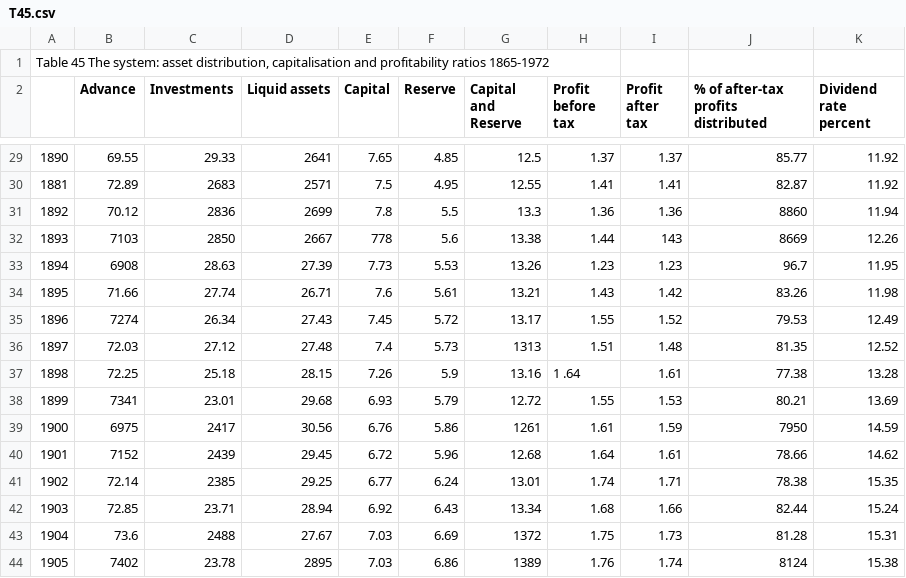
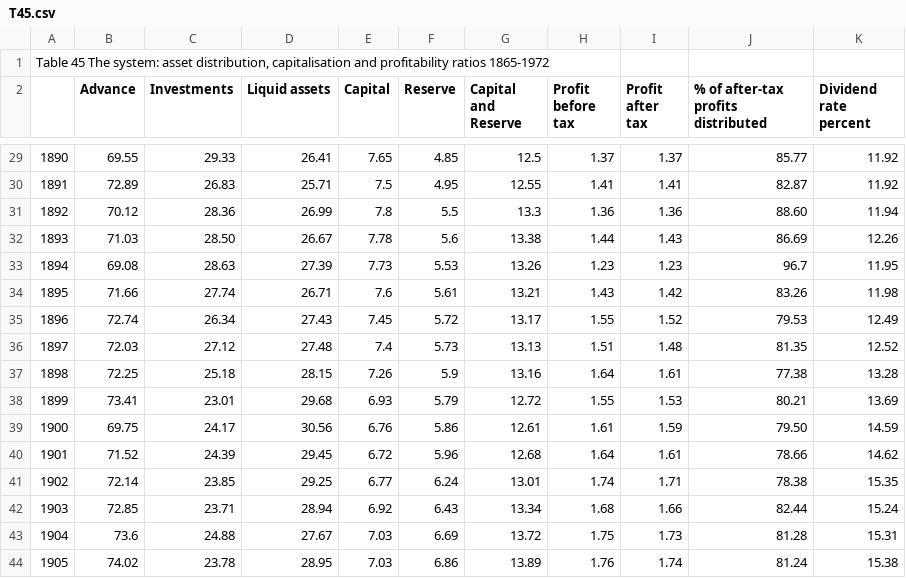
Before and after one commit to Steakhouse-Financial/scotch, a CSV file: original_tables/appendix3/T45.csv, drawn as a sheet; only a part is shown, gaps mark what is left out; the diff covers the shown part only; the diff names each change by its address in the sheet, - before the commit and + after, or states it on an @@ line.

```diff
--- a/original_tables/appendix3/T45.csv
+++ b/original_tables/appendix3/T45.csv
-D29 (Liquid assets): 2641
+D29 (Liquid assets): 26.41
-A30: 1881
+A30: 1891
-C30 (Investments): 2683
+C30 (Investments): 26.83
-D30 (Liquid assets): 2571
+D30 (Liquid assets): 25.71
-C31 (Investments): 2836
+C31 (Investments): 28.36
-D31 (Liquid assets): 2699
+D31 (Liquid assets): 26.99
-J31: 8860
+J31: 88.60
-B32 (Advance): 7103
+B32 (Advance): 71.03
-C32 (Investments): 2850
+C32 (Investments): 28.50
-D32 (Liquid assets): 2667
+D32 (Liquid assets): 26.67
-E32 (Capital): 778
+E32 (Capital): 7.78
-I32 (Profit after tax): 143
+I32 (Profit after tax): 1.43
-J32: 8669
+J32: 86.69
-B33 (Advance): 6908
+B33 (Advance): 69.08
-B35 (Advance): 7274
+B35 (Advance): 72.74
-G36 (Capital and Reserve): 1313
+G36 (Capital and Reserve): 13.13
-H37 (Profit before tax): 1 .64
+H37 (Profit before tax): 1.64
-B38 (Advance): 7341
+B38 (Advance): 73.41
-B39 (Advance): 6975
+B39 (Advance): 69.75
-C39 (Investments): 2417
+C39 (Investments): 24.17
-G39 (Capital and Reserve): 1261
+G39 (Capital and Reserve): 12.61
-J39: 7950
+J39: 79.50
-B40 (Advance): 7152
+B40 (Advance): 71.52
-C40 (Investments): 2439
+C40 (Investments): 24.39
-C41 (Investments): 2385
+C41 (Investments): 23.85
-C43 (Investments): 2488
+C43 (Investments): 24.88
-G43 (Capital and Reserve): 1372
+G43 (Capital and Reserve): 13.72
-B44 (Advance): 7402
+B44 (Advance): 74.02
-D44 (Liquid assets): 2895
+D44 (Liquid assets): 28.95
-G44 (Capital and Reserve): 1389
+G44 (Capital and Reserve): 13.89
-J44: 8124
+J44: 81.24
```
Also changed, not shown: 85 edited cells elsewhere in this file, flattened/appendix_ranks.csv, original_tables/appendix3/T41.csv, 27 other files.
